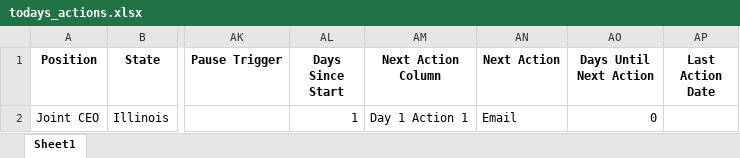
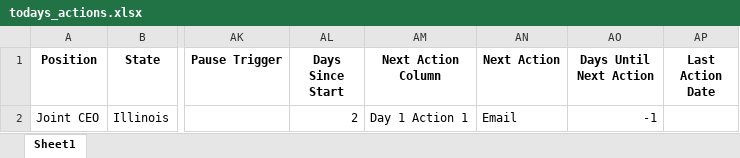
Before and after one commit to AndreAleman/crmai, an Excel workbook: todays_actions.xlsx, sheet Sheet1, drawn as a sheet; only a part is shown, gaps mark what is left out; values as stored, in another font and other column widths than the file's, no borders; the diff names each change by its address in the sheet, - before the commit and + after, or states it on an @@ line.

```diff
--- a/todays_actions.xlsx (sheet Sheet1)
+++ b/todays_actions.xlsx (sheet Sheet1)
-AL2 (Days Since Start): 1
+AL2 (Days Since Start): 2
-AO2 (Days Until Next Action): 0
+AO2 (Days Until Next Action): -1
```
Also changed, not shown: leads.xlsx, todays_actions_needing_update.xlsx, 4 other files.
